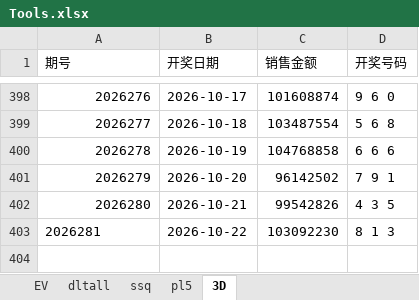
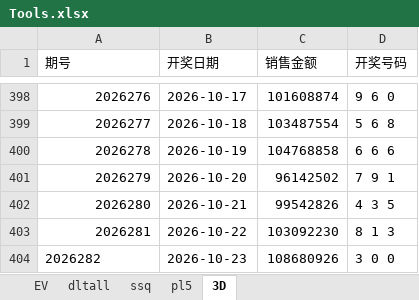
Before and after one commit to cloudplains/jnsj, an Excel workbook: Tools.xlsx, sheet 3D, drawn as a sheet; only a part is shown, gaps mark what is left out; values as stored, in another font and other column widths than the file's, no borders; the diff names each change by its address in the sheet, - before the commit and + after, or states it on an @@ line.

```diff
--- a/Tools.xlsx (sheet 3D)
+++ b/Tools.xlsx (sheet 3D)
-A403 alignment: left
+A403 alignment: right
+row 404: 2026282 | 2026-10-23 | 108680926 | 3 0 0
```
Also changed, not shown: sheet pl5, sheet EV.
